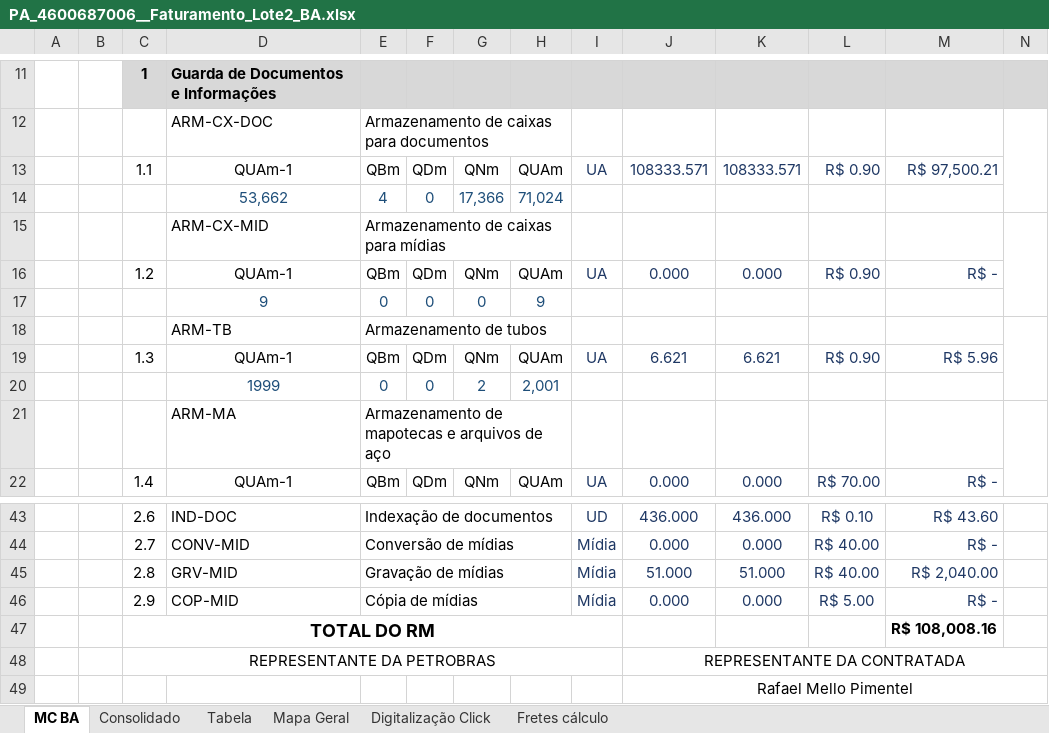
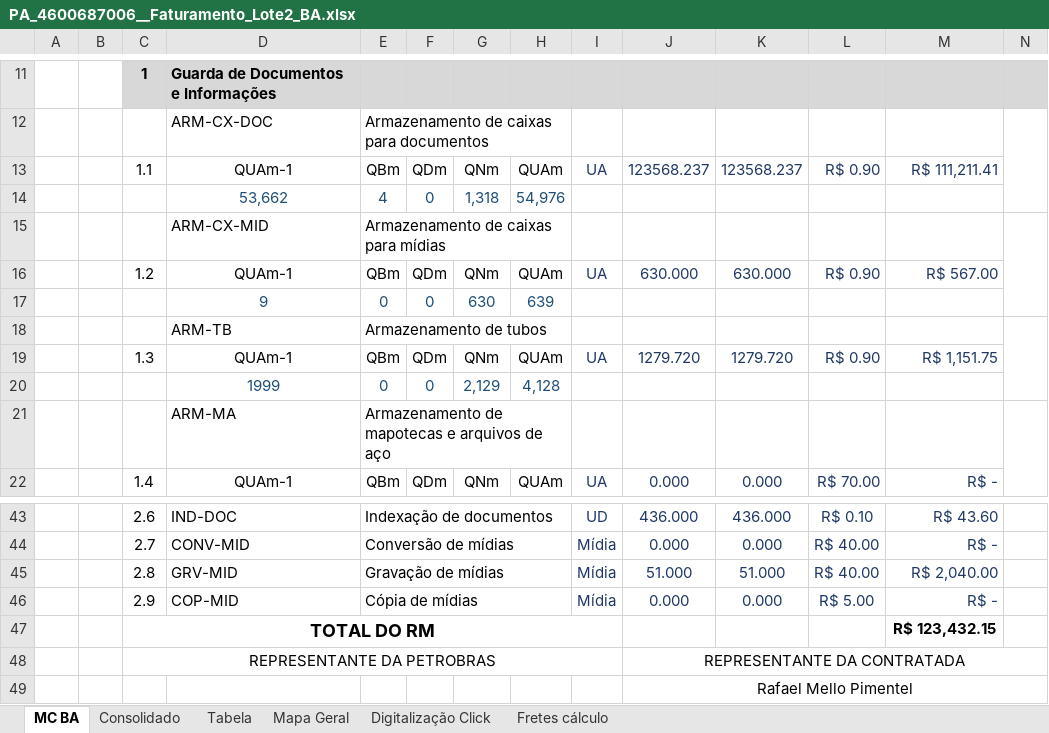
Before and after one commit to thelmosym/PainelNovo, an Excel workbook: Medição - Contratada/PA/PA_4600687006__Faturamento_Lote2_BA.xlsx, sheet MC BA, drawn as a sheet; only a part is shown, gaps mark what is left out; values as stored, in another font and other column widths than the file's, no borders; the diff names each change by its address in the sheet, - before the commit and + after, or states it on an @@ line.

```diff
--- a/Medição - Contratada/PA/PA_4600687006__Faturamento_Lote2_BA.xlsx (sheet MC BA)
+++ b/Medição - Contratada/PA/PA_4600687006__Faturamento_Lote2_BA.xlsx (sheet MC BA)
-J13: 108333.571
+J13: 123568.237
-K13: 108333.571
+K13: 123568.237
-M13: R$ 97,500.21
+M13: R$ 111,211.41
-G14: 17,366
+G14: 1,318
-H14: 71,024
+H14: 54,976
-J16: 0.000
+J16: 630.000
-K16: 0.000
+K16: 630.000
-M16: R$ -
+M16: R$ 567.00
-G17: 0
+G17: 630
-H17: 9
+H17: 639
-J19: 6.621
+J19: 1279.720
-K19: 6.621
+K19: 1279.720
-M19: R$ 5.96
+M19: R$ 1,151.75
-G20: 2
+G20: 2,129
-H20: 2,001
+H20: 4,128
-M47: R$ 108,008.16
+M47: R$ 123,432.15
```
Also changed, not shown: sheet Consolidado, formulas that keep their value, Medição - Contratada/IRON/Contrato nº 4600686987_Fat._Lote1 - ES.xlsx, Medição - Contratada/IRON/Contrato nº 4600686987_Fat._Lote1 - RJ.xlsx, 40 other files.
